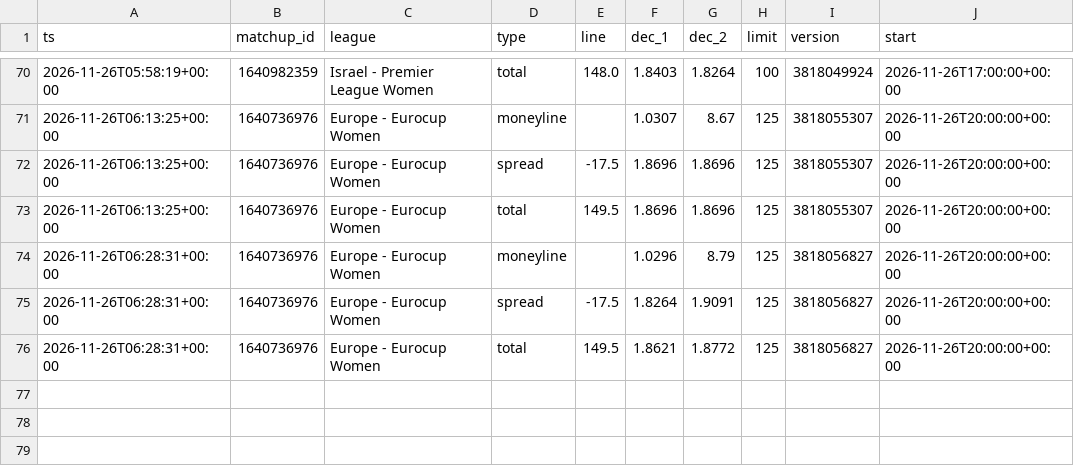
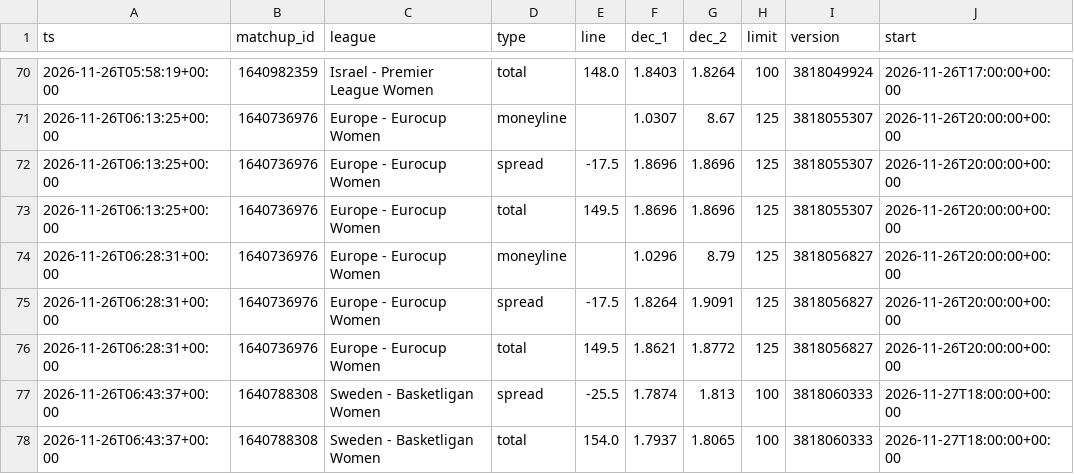
Before and after one commit to dataztrul/hoopsedge-odds, a CSV file: data/odds/2026-11-26.csv, drawn as a sheet; only a part is shown, gaps mark what is left out; the diff names each change by its address in the sheet, - before the commit and + after, or states it on an @@ line.

```diff
--- a/data/odds/2026-11-26.csv
+++ b/data/odds/2026-11-26.csv
+row 77: 2026-11-26T06:43:37+00:00 | 1640788308 | Sweden - Basketligan Women | spread | -25.5 | 1.7874 | 1.813 | 100 | 3818060333 | 2026-11-27T18:00:00+00:00
+row 78: 2026-11-26T06:43:37+00:00 | 1640788308 | Sweden - Basketligan Women | total | 154.0 | 1.7937 | 1.8065 | 100 | 3818060333 | 2026-11-27T18:00:00+00:00
```
Also changed, not shown: data/matchups.csv, 1 other file.
